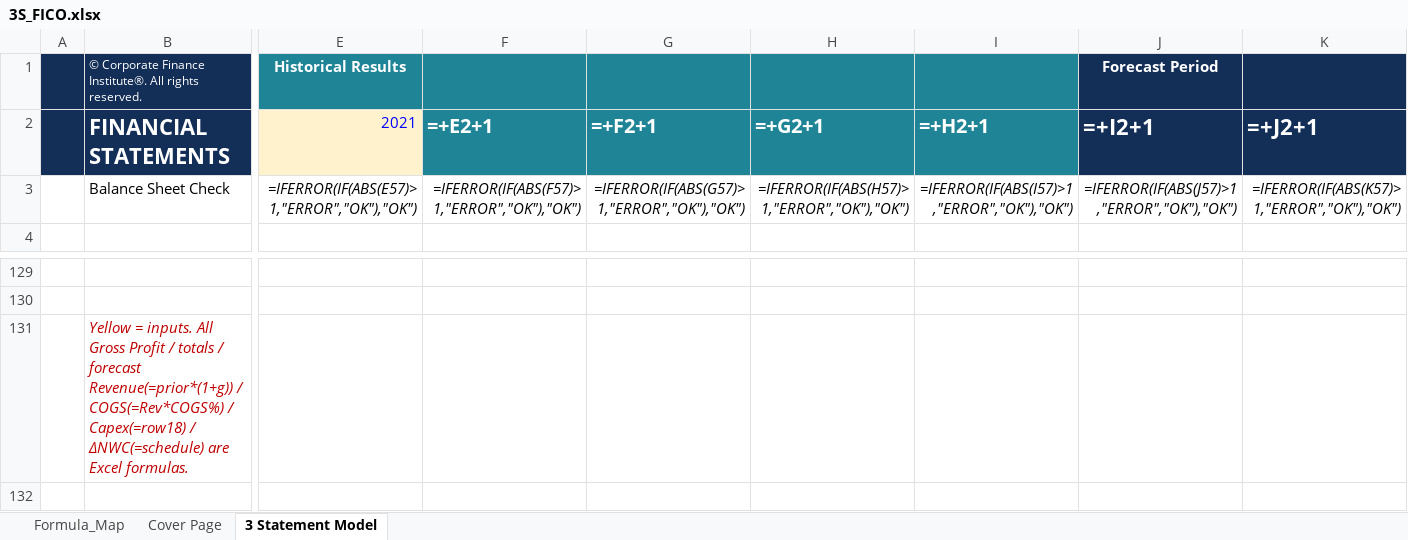
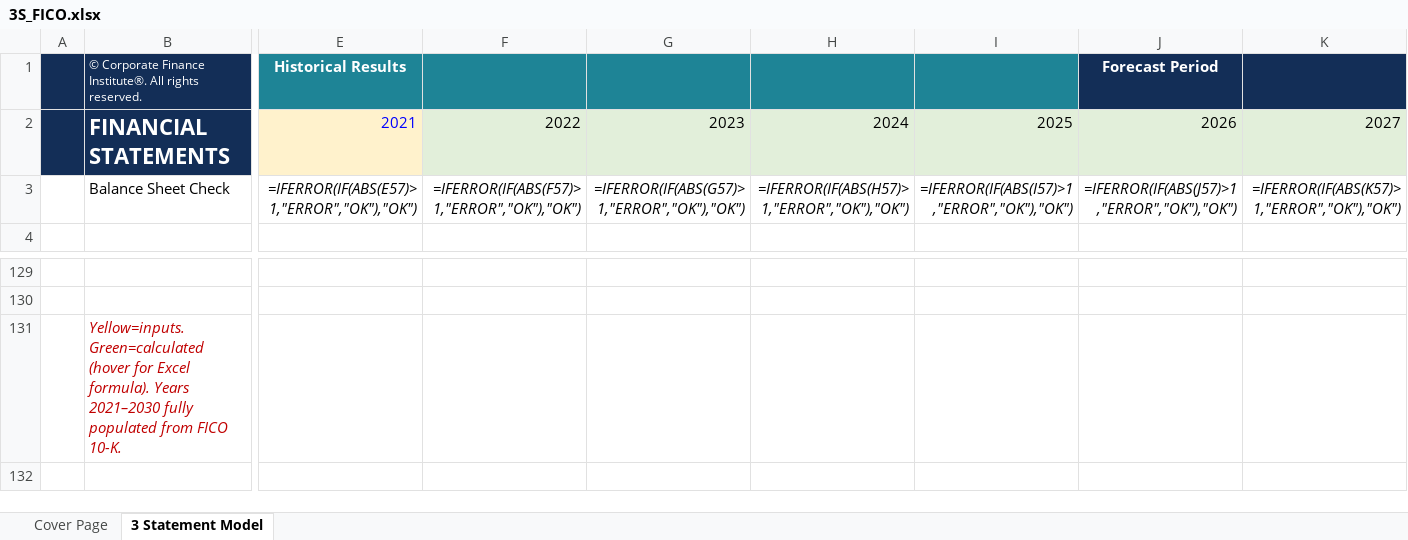
Before and after one commit to vengeanceaiUSC/Rainmaker, an Excel workbook: FICO/3S_FICO.xlsx, sheet 3 Statement Model, drawn as a sheet; only a part is shown, gaps mark what is left out; values as stored, in another font and other column widths than the file's, no borders; formulas without a stored value are shown as written; charts and pictures and conditional formats not drawn; removed rows and columns are numbered as before the commit, all else as after; rows hold the shown columns only; the diff names each change by its address in the sheet, - before the commit and + after, or states it on an @@ line.

```diff
--- a/FICO/3S_FICO.xlsx (sheet 3 Statement Model)
+++ b/FICO/3S_FICO.xlsx (sheet 3 Statement Model)
-sheet tab: Formula_Map
-row 2:  | FINANCIAL STATEMENTS | 2021 | =+E2+1 | =+F2+1 | =+G2+1 | =+H2+1 | =+I2+1 | =+J2+1
+row 2:  | FINANCIAL STATEMENTS | 2021 | 2022 | 2023 | 2024 | 2025 | 2026 | 2027
-B131: Yellow = inputs. All Gross Profit / totals / forecast Revenue(=prior*(1+g)) / COGS(=Rev*COGS%) / Capex(=row18) / ΔNWC(=schedule) are Excel formulas.
+B131: Yellow=inputs. Green=calculated (hover for Excel formula). Years 2021–2030 fully populated from FICO 10-K.
```
Also changed, not shown: hidden cells, charts or pictures, FICO/DCF_FICO.xlsx, FICO/FICO_3S_DCF_Joined.xlsx, 2 other files.
